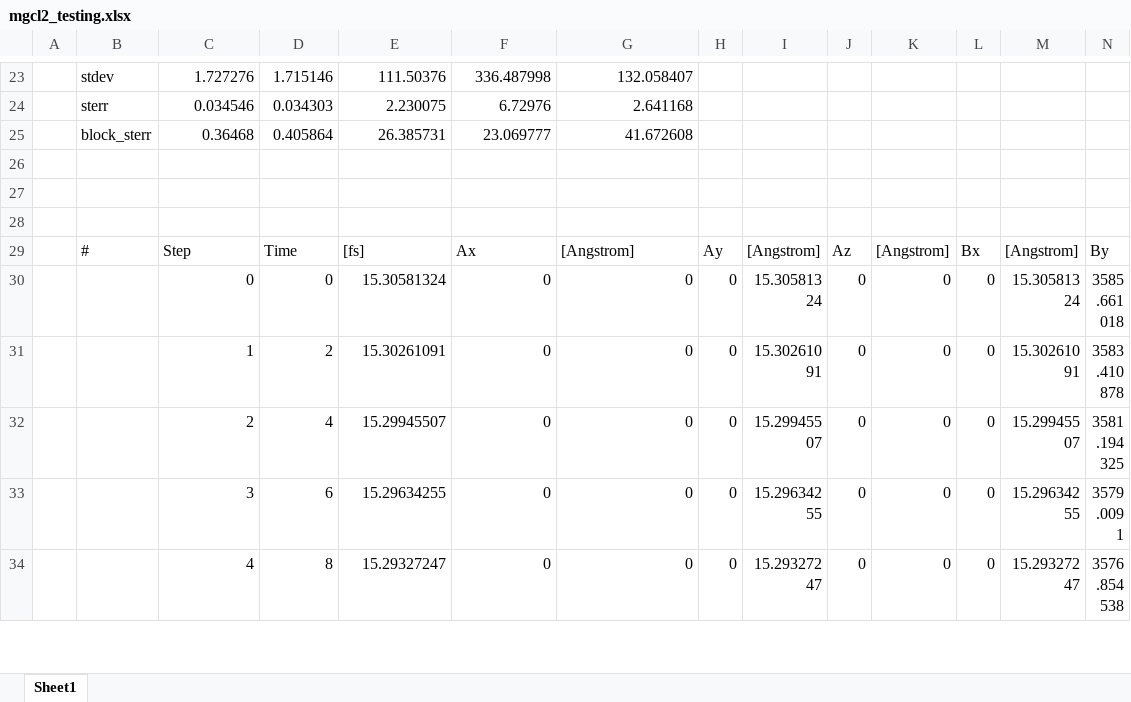
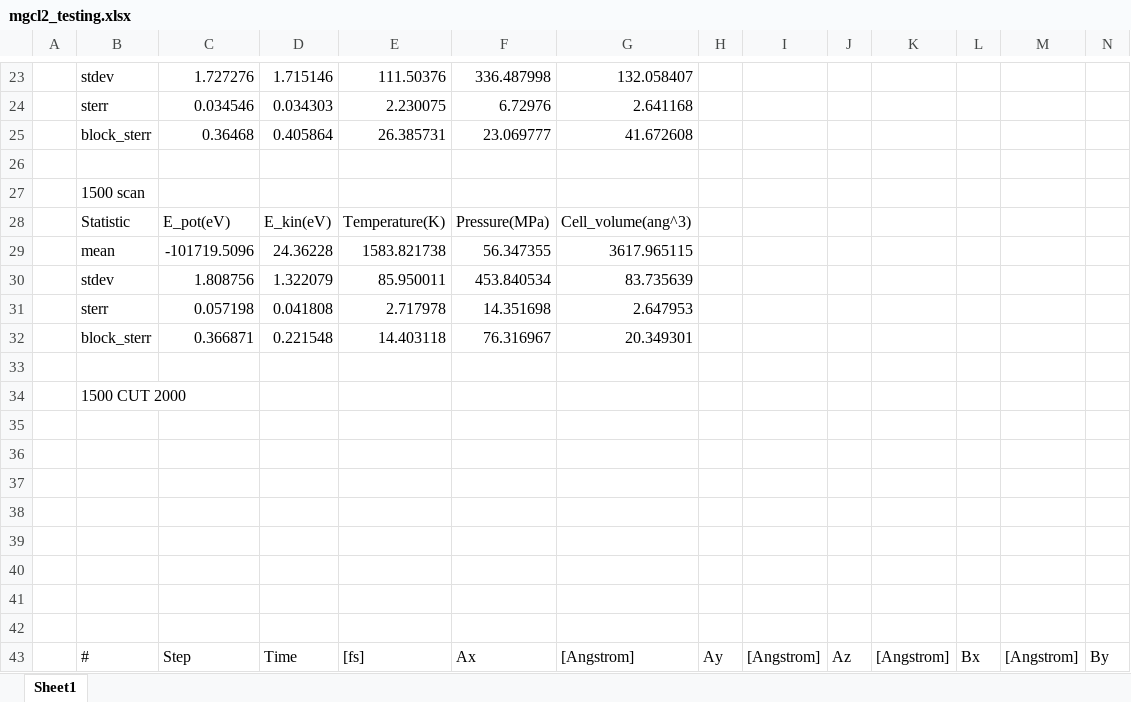
Before and after one commit to benbeeler/spreadsheets, an Excel workbook: SALT/mgcl2_testing.xlsx, sheet Sheet1, drawn as a sheet; only a part is shown, gaps mark what is left out; the shorter side is filled out with more unchanged rows; values as stored, in another font and other column widths than the file's, no borders; charts and pictures not drawn; rows hold the shown columns only; the diff names each change by its address in the sheet, - before the commit and + after, or states it on an @@ line.

```diff
--- a/SALT/mgcl2_testing.xlsx (sheet Sheet1)
+++ b/SALT/mgcl2_testing.xlsx (sheet Sheet1)
+row 27:  | 1500 scan
+row 28:  | Statistic | E_pot(eV) | E_kin(eV) | Temperature(K) | Pressure(MPa) | Cell_volume(ang^3)
+row 29:  | mean | -101719.5096 | 24.36228 | 1583.821738 | 56.347355 | 3617.965115
+row 30:  | stdev | 1.808756 | 1.322079 | 85.950011 | 453.840534 | 83.735639
+row 31:  | sterr | 0.057198 | 0.041808 | 2.717978 | 14.351698 | 2.647953
+row 32:  | block_sterr | 0.366871 | 0.221548 | 14.403118 | 76.316967 | 20.349301
+row 33: (empty)
+row 34:  | 1500 CUT 2000
+row 35: (empty)
+row 36: (empty)
+row 37: (empty)
+row 38: (empty)
+row 39: (empty)
+row 40: (empty)
```
Also changed, not shown: charts or pictures, SALT/FUNaK_MTP.xlsx, SALT/Molten_Salt_Thermophysical_Properties.xlsx, 3 other files.
